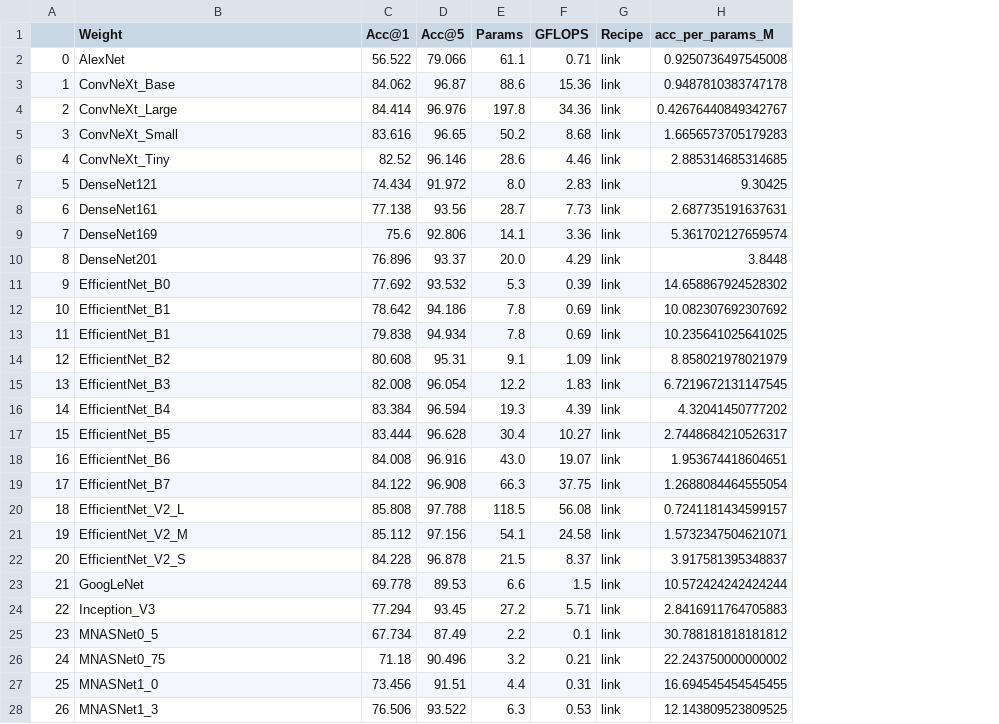
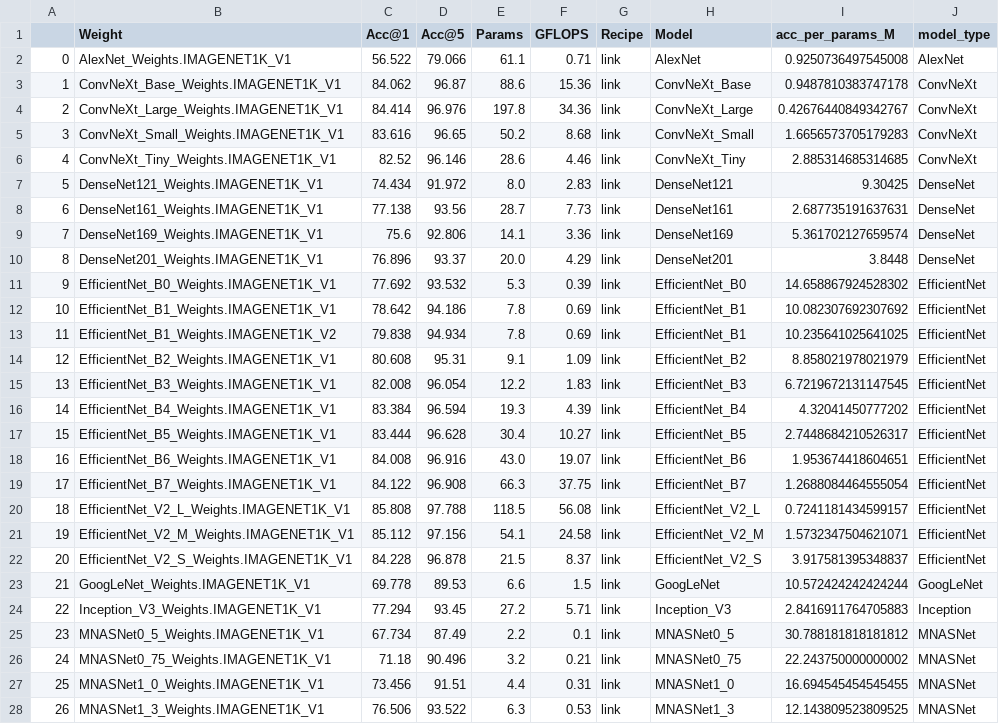
Before and after one commit to UrbanPistek/projects-monorepo, a CSV file: ml-onnx/articles/media/pytorch_classification_models_data.csv, drawn as a sheet; only a part is shown; the diff covers the shown part only; the diff names each change by its address in the sheet, - before the commit and + after, or states it on an @@ line.

Commit message:
Refined data & plots a bit

```diff
--- a/ml-onnx/articles/media/pytorch_classification_models_data.csv
+++ b/ml-onnx/articles/media/pytorch_classification_models_data.csv
+column H (Model), rows 2-28: AlexNet | ConvNeXt_Base | ConvNeXt_Large | ConvNeXt_Small | ConvNeXt_Tiny | DenseNet121 | DenseNet161 | DenseNet169 | DenseNet201 | EfficientNet_B0 | EfficientNet_B1 | EfficientNet_B1 | EfficientNet_B2 | EfficientNet_B3 | EfficientNet_B4 | EfficientNet_B5 | EfficientNet_B6 | EfficientNet_B7 | EfficientNet_V2_L | EfficientNet_V2_M | EfficientNet_V2_S | GoogLeNet | Inception_V3 | MNASNet0_5 | MNASNet0_75 | MNASNet1_0 | MNASNet1_3
+column J (model_type), rows 2-28: AlexNet | ConvNeXt | ConvNeXt | ConvNeXt | ConvNeXt | DenseNet | DenseNet | DenseNet | DenseNet | EfficientNet | EfficientNet | EfficientNet | EfficientNet | EfficientNet | EfficientNet | EfficientNet | EfficientNet | EfficientNet | EfficientNet | EfficientNet | EfficientNet | GoogLeNet | Inception | MNASNet | MNASNet | MNASNet | MNASNet
-B2 (Weight): AlexNet
+B2 (Weight): AlexNet_Weights.IMAGENET1K_V1
-B3 (Weight): ConvNeXt_Base
+B3 (Weight): ConvNeXt_Base_Weights.IMAGENET1K_V1
-B4 (Weight): ConvNeXt_Large
+B4 (Weight): ConvNeXt_Large_Weights.IMAGENET1K_V1
-B5 (Weight): ConvNeXt_Small
+B5 (Weight): ConvNeXt_Small_Weights.IMAGENET1K_V1
-B6 (Weight): ConvNeXt_Tiny
+B6 (Weight): ConvNeXt_Tiny_Weights.IMAGENET1K_V1
-B7 (Weight): DenseNet121
+B7 (Weight): DenseNet121_Weights.IMAGENET1K_V1
-B8 (Weight): DenseNet161
+B8 (Weight): DenseNet161_Weights.IMAGENET1K_V1
-B9 (Weight): DenseNet169
+B9 (Weight): DenseNet169_Weights.IMAGENET1K_V1
-B10 (Weight): DenseNet201
+B10 (Weight): DenseNet201_Weights.IMAGENET1K_V1
-B11 (Weight): EfficientNet_B0
+B11 (Weight): EfficientNet_B0_Weights.IMAGENET1K_V1
-B12 (Weight): EfficientNet_B1
+B12 (Weight): EfficientNet_B1_Weights.IMAGENET1K_V1
-B13 (Weight): EfficientNet_B1
+B13 (Weight): EfficientNet_B1_Weights.IMAGENET1K_V2
-B14 (Weight): EfficientNet_B2
+B14 (Weight): EfficientNet_B2_Weights.IMAGENET1K_V1
-B15 (Weight): EfficientNet_B3
+B15 (Weight): EfficientNet_B3_Weights.IMAGENET1K_V1
-B16 (Weight): EfficientNet_B4
+B16 (Weight): EfficientNet_B4_Weights.IMAGENET1K_V1
-B17 (Weight): EfficientNet_B5
+B17 (Weight): EfficientNet_B5_Weights.IMAGENET1K_V1
-B18 (Weight): EfficientNet_B6
+B18 (Weight): EfficientNet_B6_Weights.IMAGENET1K_V1
-B19 (Weight): EfficientNet_B7
+B19 (Weight): EfficientNet_B7_Weights.IMAGENET1K_V1
-B20 (Weight): EfficientNet_V2_L
+B20 (Weight): EfficientNet_V2_L_Weights.IMAGENET1K_V1
-B21 (Weight): EfficientNet_V2_M
+B21 (Weight): EfficientNet_V2_M_Weights.IMAGENET1K_V1
-B22 (Weight): EfficientNet_V2_S
+B22 (Weight): EfficientNet_V2_S_Weights.IMAGENET1K_V1
-B23 (Weight): GoogLeNet
+B23 (Weight): GoogLeNet_Weights.IMAGENET1K_V1
-B24 (Weight): Inception_V3
+B24 (Weight): Inception_V3_Weights.IMAGENET1K_V1
-B25 (Weight): MNASNet0_5
+B25 (Weight): MNASNet0_5_Weights.IMAGENET1K_V1
-B26 (Weight): MNASNet0_75
+B26 (Weight): MNASNet0_75_Weights.IMAGENET1K_V1
-B27 (Weight): MNASNet1_0
+B27 (Weight): MNASNet1_0_Weights.IMAGENET1K_V1
-B28 (Weight): MNASNet1_3
+B28 (Weight): MNASNet1_3_Weights.IMAGENET1K_V1
```
Also changed, not shown: 88 edited cells elsewhere in this file, ml-onnx/pytorch_classification_models_data.csv, 7 other files.
